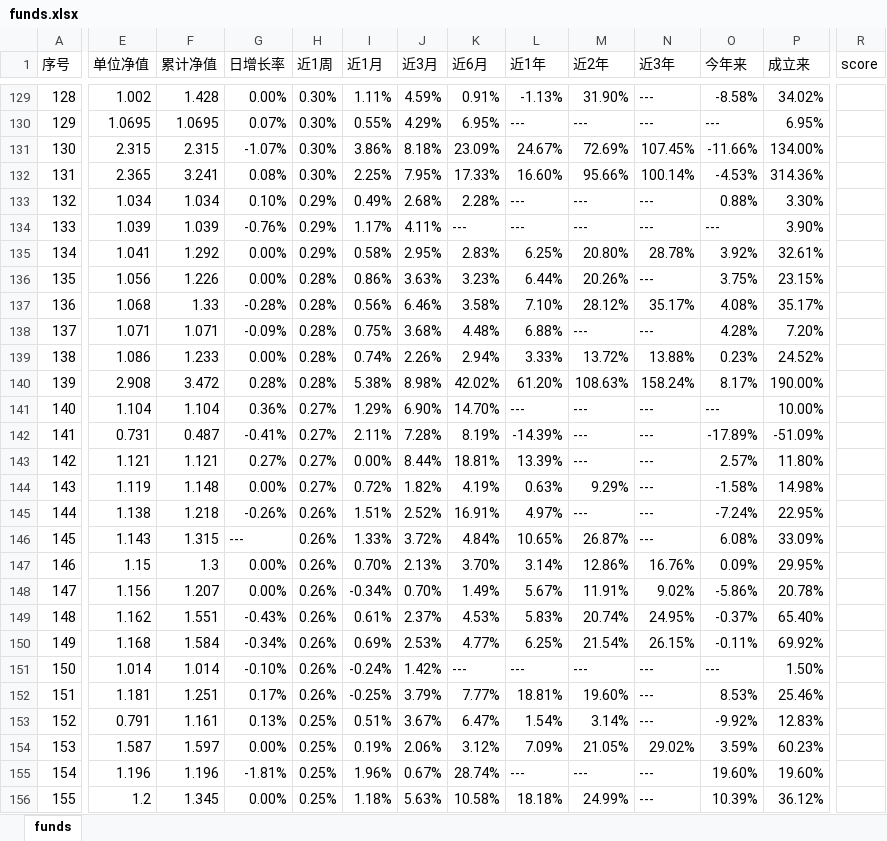
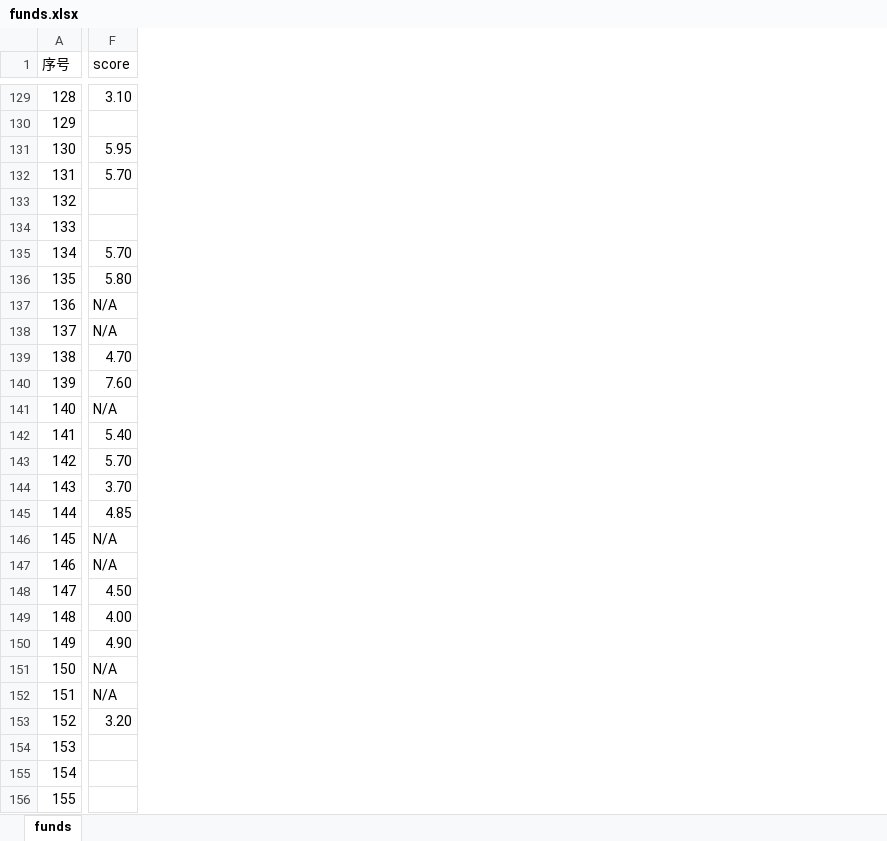
Before and after one commit to itspiderman/KB, an Excel workbook: Excel/fund/funds.xlsx, sheet funds, drawn as a sheet; only a part is shown, gaps mark what is left out; values as stored, in another font and other column widths than the file's, no borders; charts and pictures not drawn; removed rows and columns are numbered as before the commit, all else as after; the diff covers the shown part only; the diff names each change by its address in the sheet, - before the commit and + after, or states it on an @@ line.

```diff
--- a/Excel/fund/funds.xlsx (sheet funds)
+++ b/Excel/fund/funds.xlsx (sheet funds)
-column E (单位净值), rows 129-156: 1.002 | 1.0695 | 2.315 | 2.365 | 1.034 | 1.039 | 1.041 | 1.056 | 1.068 | 1.071 | 1.086 | 2.908 | 1.104 | 0.731 | 1.121 | 1.119 | 1.138 | 1.143 | 1.15 | 1.156 | 1.162 | 1.168 | 1.014 | 1.181 | 0.791 | 1.587 | 1.196 | 1.2
-column F (累计净值), rows 129-156: 1.428 | 1.0695 | 2.315 | 3.241 | 1.034 | 1.039 | 1.292 | 1.226 | 1.33 | 1.071 | 1.233 | 3.472 | 1.104 | 0.487 | 1.121 | 1.148 | 1.218 | 1.315 | 1.3 | 1.207 | 1.551 | 1.584 | 1.014 | 1.251 | 1.161 | 1.597 | 1.196 | 1.345
-column G (日增长率), rows 129-156: 0.00% | 0.07% | -1.07% | 0.08% | 0.10% | -0.76% | 0.00% | 0.00% | -0.28% | -0.09% | 0.00% | 0.28% | 0.36% | -0.41% | 0.27% | 0.00% | -0.26% | --- | 0.00% | 0.00% | -0.43% | -0.34% | -0.10% | 0.17% | 0.13% | 0.00% | -1.81% | 0.00%
-column H (近1周), rows 129-156: 0.30% | 0.30% | 0.30% | 0.30% | 0.29% | 0.29% | 0.29% | 0.28% | 0.28% | 0.28% | 0.28% | 0.28% | 0.27% | 0.27% | 0.27% | 0.27% | 0.26% | 0.26% | 0.26% | 0.26% | 0.26% | 0.26% | 0.26% | 0.26% | 0.25% | 0.25% | 0.25% | 0.25%
-column I (近1月), rows 129-156: 1.11% | 0.55% | 3.86% | 2.25% | 0.49% | 1.17% | 0.58% | 0.86% | 0.56% | 0.75% | 0.74% | 5.38% | 1.29% | 2.11% | 0.00% | 0.72% | 1.51% | 1.33% | 0.70% | -0.34% | 0.61% | 0.69% | -0.24% | -0.25% | 0.51% | 0.19% | 1.96% | 1.18%
-column J (近3月), rows 129-156: 4.59% | 4.29% | 8.18% | 7.95% | 2.68% | 4.11% | 2.95% | 3.63% | 6.46% | 3.68% | 2.26% | 8.98% | 6.90% | 7.28% | 8.44% | 1.82% | 2.52% | 3.72% | 2.13% | 0.70% | 2.37% | 2.53% | 1.42% | 3.79% | 3.67% | 2.06% | 0.67% | 5.63%
-column K (近6月), rows 129-156: 0.91% | 6.95% | 23.09% | 17.33% | 2.28% | --- | 2.83% | 3.23% | 3.58% | 4.48% | 2.94% | 42.02% | 14.70% | 8.19% | 18.81% | 4.19% | 16.91% | 4.84% | 3.70% | 1.49% | 4.53% | 4.77% | --- | 7.77% | 6.47% | 3.12% | 28.74% | 10.58%
-column L (近1年), rows 129-156: -1.13% | --- | 24.67% | 16.60% | --- | --- | 6.25% | 6.44% | 7.10% | 6.88% | 3.33% | 61.20% | --- | -14.39% | 13.39% | 0.63% | 4.97% | 10.65% | 3.14% | 5.67% | 5.83% | 6.25% | --- | 18.81% | 1.54% | 7.09% | --- | 18.18%
-column M (近2年), rows 129-156: 31.90% | --- | 72.69% | 95.66% | --- | --- | 20.80% | 20.26% | 28.12% | --- | 13.72% | 108.63% | --- | --- | --- | 9.29% | --- | 26.87% | 12.86% | 11.91% | 20.74% | 21.54% | --- | 19.60% | 3.14% | 21.05% | --- | 24.99%
-column N (近3年), rows 129-156: --- | --- | 107.45% | 100.14% | --- | --- | 28.78% | --- | 35.17% | --- | 13.88% | 158.24% | --- | --- | --- | --- | --- | --- | 16.76% | 9.02% | 24.95% | 26.15% | --- | --- | --- | 29.02% | --- | ---
-column O (今年来), rows 129-156: -8.58% | --- | -11.66% | -4.53% | 0.88% | --- | 3.92% | 3.75% | 4.08% | 4.28% | 0.23% | 8.17% | --- | -17.89% | 2.57% | -1.58% | -7.24% | 6.08% | 0.09% | -5.86% | -0.37% | -0.11% | --- | 8.53% | -9.92% | 3.59% | 19.60% | 10.39%
-column P (成立来), rows 129-156: 34.02% | 6.95% | 134.00% | 314.36% | 3.30% | 3.90% | 32.61% | 23.15% | 35.17% | 7.20% | 24.52% | 190.00% | 10.00% | -51.09% | 11.80% | 14.98% | 22.95% | 33.09% | 29.95% | 20.78% | 65.40% | 69.92% | 1.50% | 25.46% | 12.83% | 60.23% | 19.60% | 36.12%
-F129 (score): (empty)
+F129 (score): 3.10
-F131 (score): (empty)
+F131 (score): 5.95
-F132 (score): (empty)
+F132 (score): 5.70
-F135 (score): (empty)
+F135 (score): 5.70
-F136 (score): (empty)
+F136 (score): 5.80
-F137:F138 (score): (empty)
+F137:F138 (score): N/A
-F139 (score): (empty)
+F139 (score): 4.70
-F140 (score): (empty)
+F140 (score): 7.60
-F141 (score): (empty)
+F141 (score): N/A
-F142 (score): (empty)
+F142 (score): 5.40
-F143 (score): (empty)
+F143 (score): 5.70
-F144 (score): (empty)
+F144 (score): 3.70
-F145 (score): (empty)
+F145 (score): 4.85
-F146:F147 (score): (empty)
+F146:F147 (score): N/A
-F148 (score): (empty)
+F148 (score): 4.50
-F149 (score): (empty)
+F149 (score): 4.00
-F150 (score): (empty)
+F150 (score): 4.90
-F151:F152 (score): (empty)
+F151:F152 (score): N/A
-F153 (score): (empty)
+F153 (score): 3.20
```
Also changed, not shown: 28 edited cells elsewhere in this sheet, charts or pictures.
